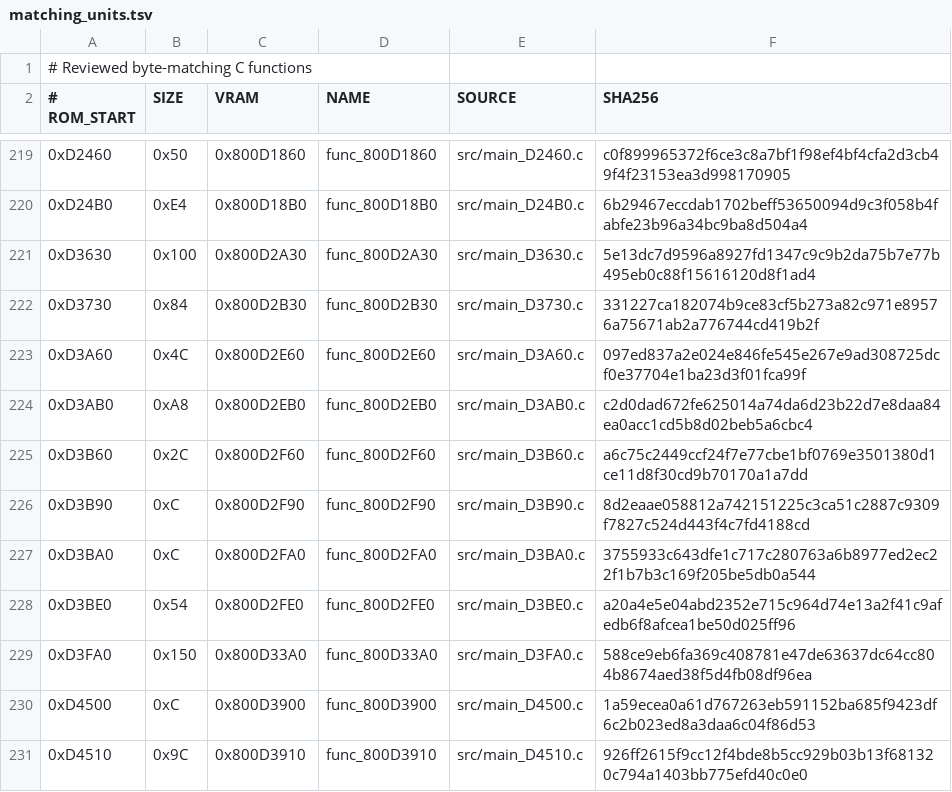
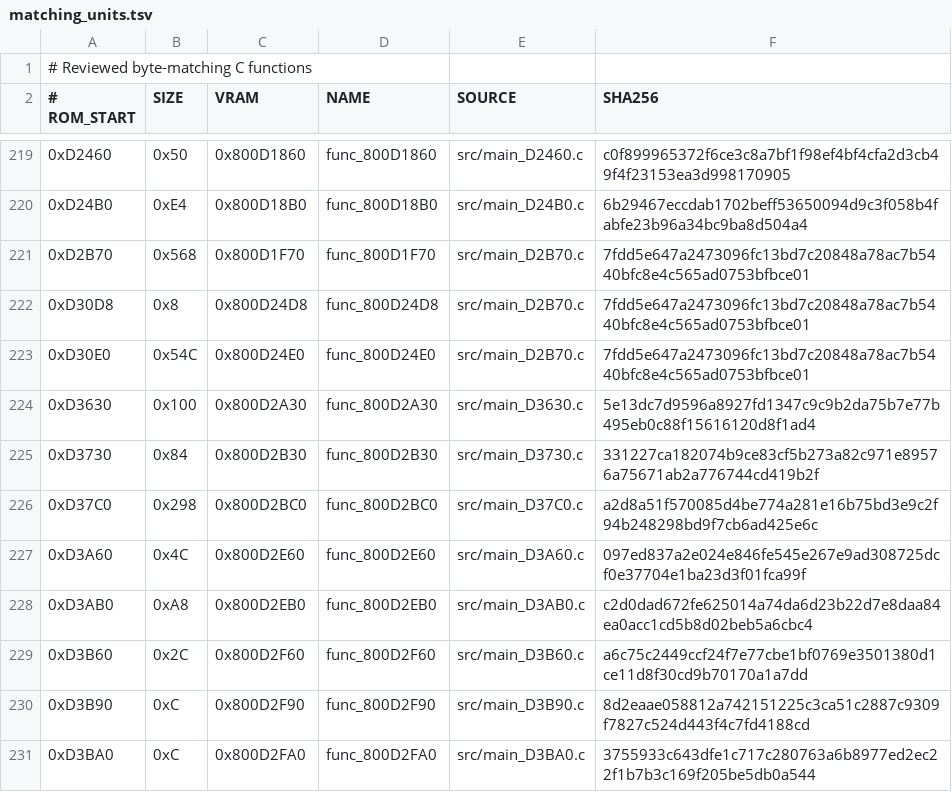
Before and after one commit to TheGh0stShip/Superman-64, a TSV file: config/us/matching_units.tsv, drawn as a sheet; only a part is shown, gaps mark what is left out; the shorter side is filled out with more unchanged rows.

```diff
--- a/config/us/matching_units.tsv
+++ b/config/us/matching_units.tsv
@@ -220,4 +220,8 @@
 0xD24B0	0xE4	0x800D18B0	func_800D18B0	src/main_D24B0.c	6b29467eccdab1702beff53650094d9c3f058b4fabfe23b96a34bc9ba8d504a4
+0xD2B70	0x568	0x800D1F70	func_800D1F70	src/main_D2B70.c	7fdd5e647a2473096fc13bd7c20848a78ac7b5440bfc8e4c565ad0753bfbce01
+0xD30D8	0x8	0x800D24D8	func_800D24D8	src/main_D2B70.c	7fdd5e647a2473096fc13bd7c20848a78ac7b5440bfc8e4c565ad0753bfbce01
+0xD30E0	0x54C	0x800D24E0	func_800D24E0	src/main_D2B70.c	7fdd5e647a2473096fc13bd7c20848a78ac7b5440bfc8e4c565ad0753bfbce01
 0xD3630	0x100	0x800D2A30	func_800D2A30	src/main_D3630.c	5e13dc7d9596a8927fd1347c9c9b2da75b7e77b495eb0c88f15616120d8f1ad4
 0xD3730	0x84	0x800D2B30	func_800D2B30	src/main_D3730.c	331227ca182074b9ce83cf5b273a82c971e89576a75671ab2a776744cd419b2f
+0xD37C0	0x298	0x800D2BC0	func_800D2BC0	src/main_D37C0.c	a2d8a51f570085d4be774a281e16b75bd3e9c2f94b248298bd9f7cb6ad425e6c
 0xD3A60	0x4C	0x800D2E60	func_800D2E60	src/main_D3A60.c	097ed837a2e024e846fe545e267e9ad308725dcf0e37704e1ba23d3f01fca99f
```
Also changed, not shown: config/us/functions.tsv, 8 other files.
